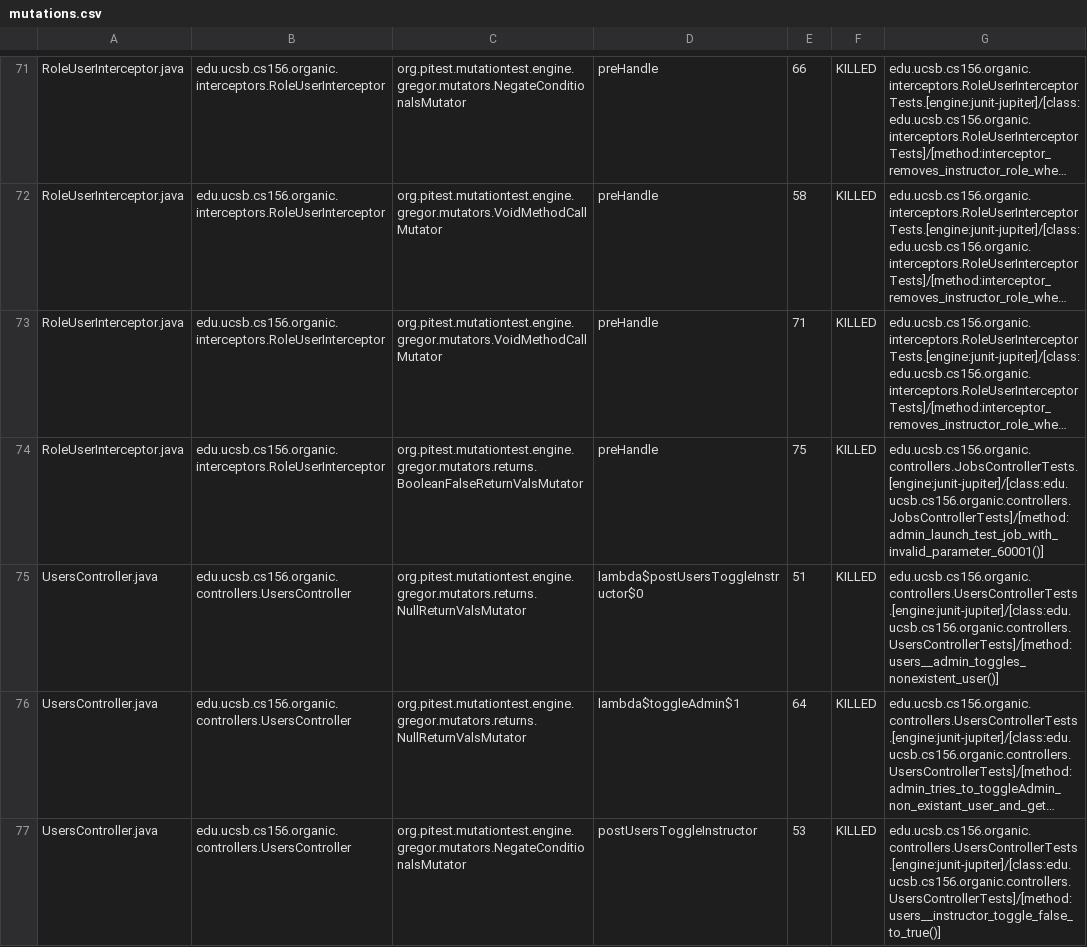
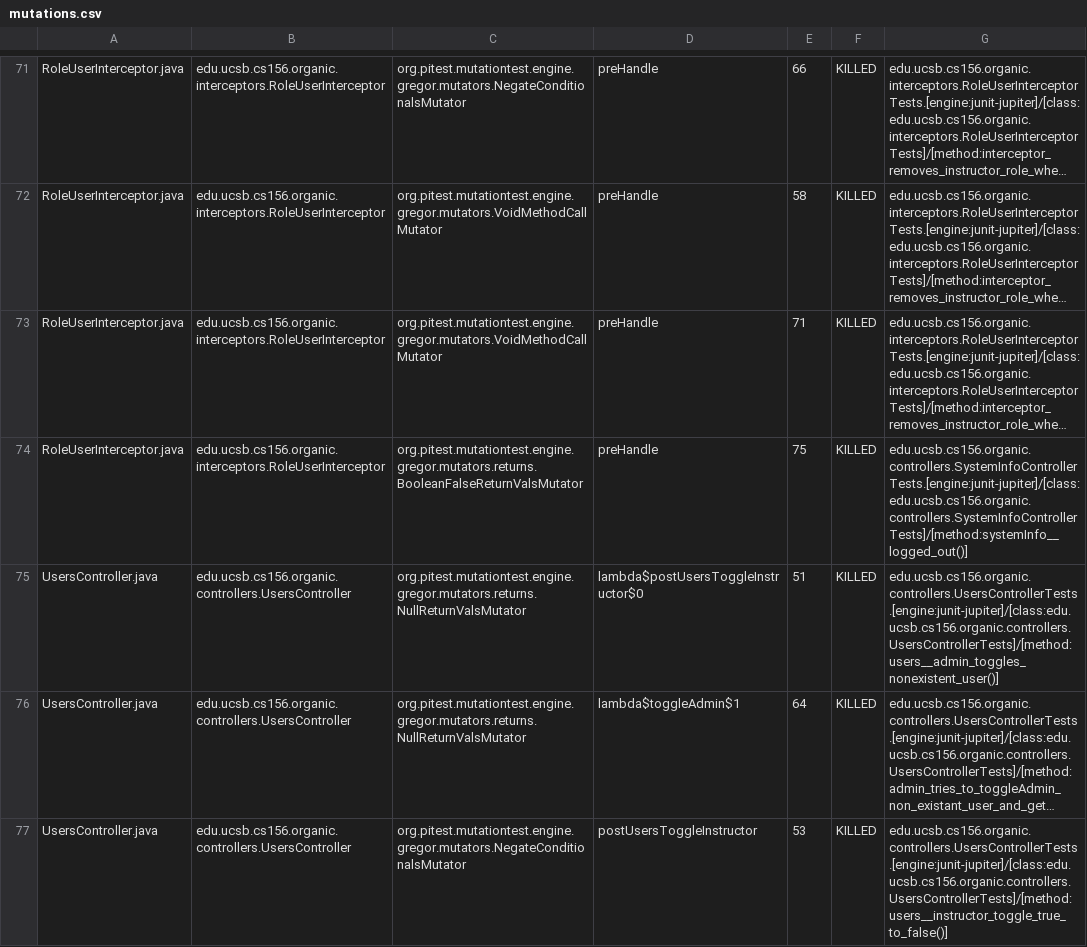
Before and after one commit to ucsb-cs156-w24/proj-organic-w24-6pm-4, a CSV file: prs/76/pitest/mutations.csv, drawn as a sheet; only a part is shown, gaps mark what is left out; long unchanged cells end in …; the diff covers the shown part only; the diff names each change by its address in the sheet, - before the commit and + after, or states it on an @@ line.

Commit message:
Deploying to gh-pages from @ ucsb-cs156-w24/proj-organic-w24-6pm-4@681409d6b843a56614fa7de77126b2afa2742c42 🚀

```diff
--- a/prs/76/pitest/mutations.csv
+++ b/prs/76/pitest/mutations.csv
-G74: edu.ucsb.cs156.organic.controllers.JobsControllerTests.[engine:junit-jupiter]/[class:edu.ucsb.cs156.organic.controllers.JobsControllerTests]/[method:admin_launch_test_job_with_invalid_parameter_60001()]
+G74: edu.ucsb.cs156.organic.controllers.SystemInfoControllerTests.[engine:junit-jupiter]/[class:edu.ucsb.cs156.organic.controllers.SystemInfoControllerTests]/[method:systemInfo__logged_out()]
-G77: edu.ucsb.cs156.organic.controllers.UsersControllerTests.[engine:junit-jupiter]/[class:edu.ucsb.cs156.organic.controllers.UsersControllerTests]/[method:users__instructor_toggle_false_to_true()]
+G77: edu.ucsb.cs156.organic.controllers.UsersControllerTests.[engine:junit-jupiter]/[class:edu.ucsb.cs156.organic.controllers.UsersControllerTests]/[method:users__instructor_toggle_true_to_false()]
```
Also changed, not shown: 20 edited cells elsewhere in this file, 17 other files.
